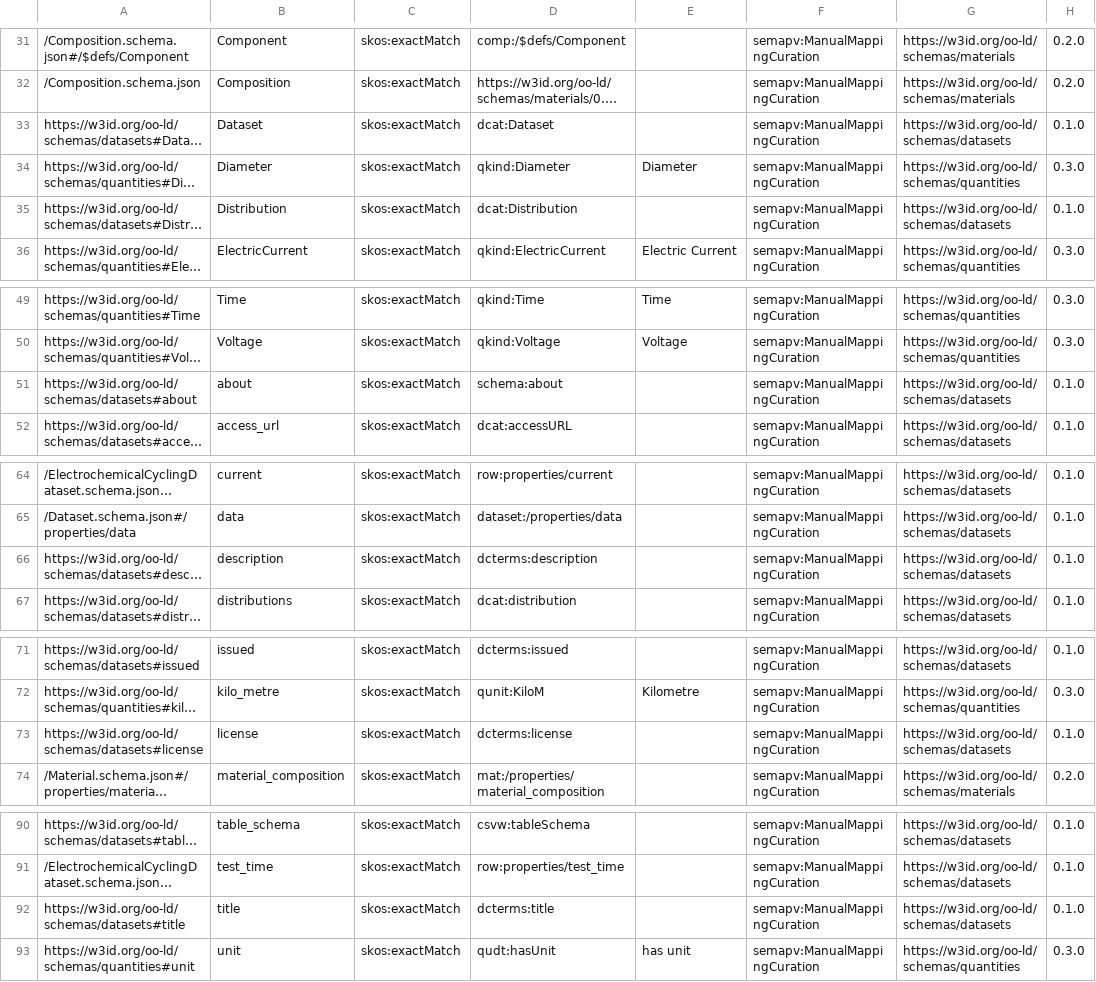
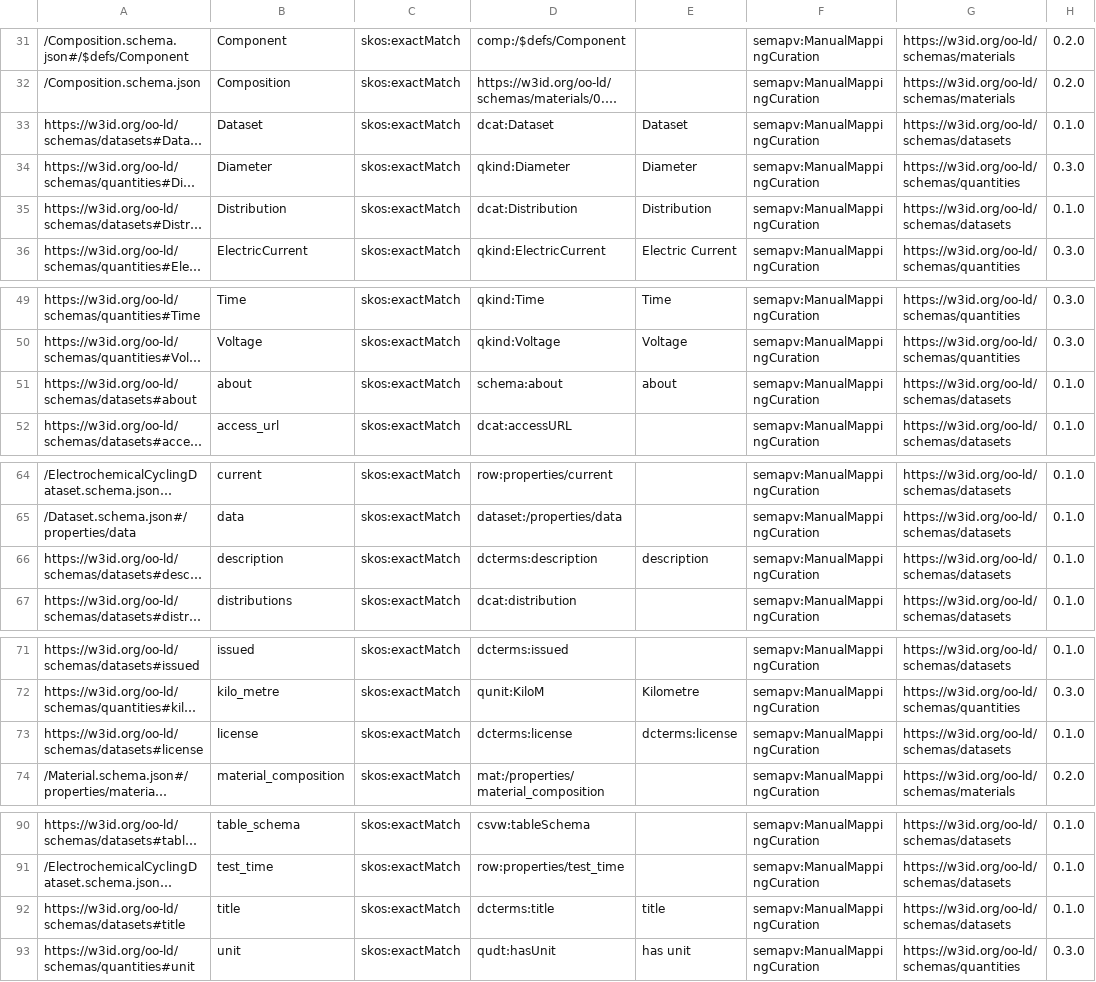
Before and after one commit to OO-LD/oold-reference-schemas, a TSV file: mappings/consensus.sssom.tsv, drawn as a sheet; only a part is shown, gaps mark what is left out; long unchanged cells end in …; the diff names each change by its address in the sheet, - before the commit and + after, or states it on an @@ line.

```diff
--- a/mappings/consensus.sssom.tsv
+++ b/mappings/consensus.sssom.tsv
-E33: (empty)
+E33: Dataset
-E35: (empty)
+E35: Distribution
-E51: (empty)
+E51: about
-E66: (empty)
+E66: description
-E73: (empty)
+E73: dcterms:license
-E92: (empty)
+E92: title
```
Also changed, not shown: mappings/crosswalks/emmo-schemaorg.sssom.tsv, mappings/crosswalks/pmdco-schemaorg.sssom.tsv, 7 other files.
